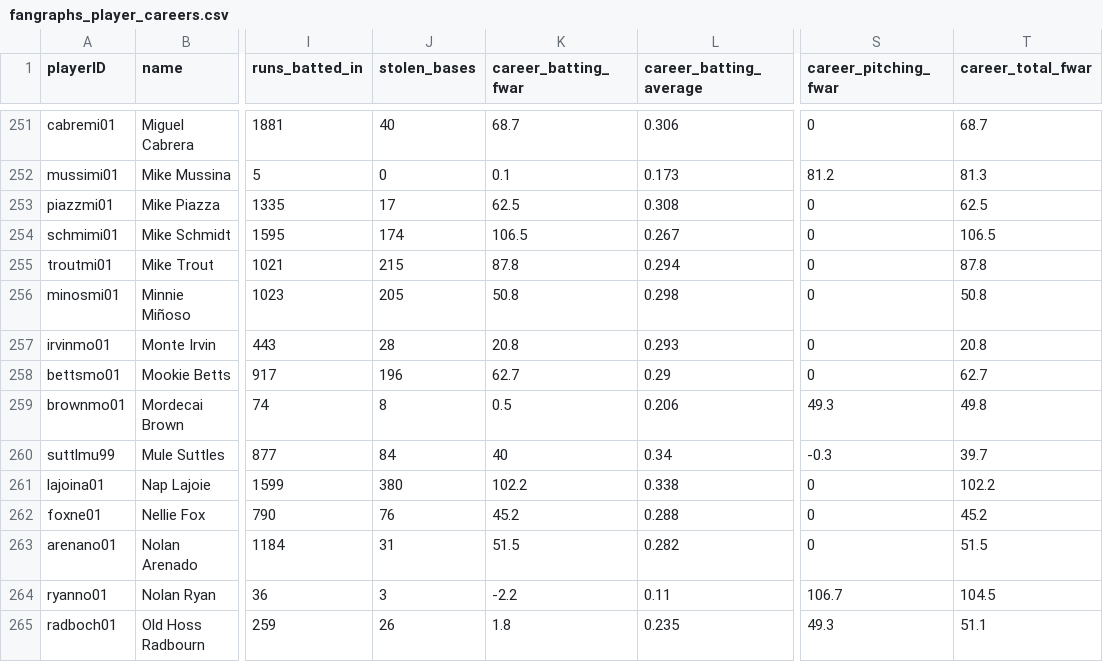
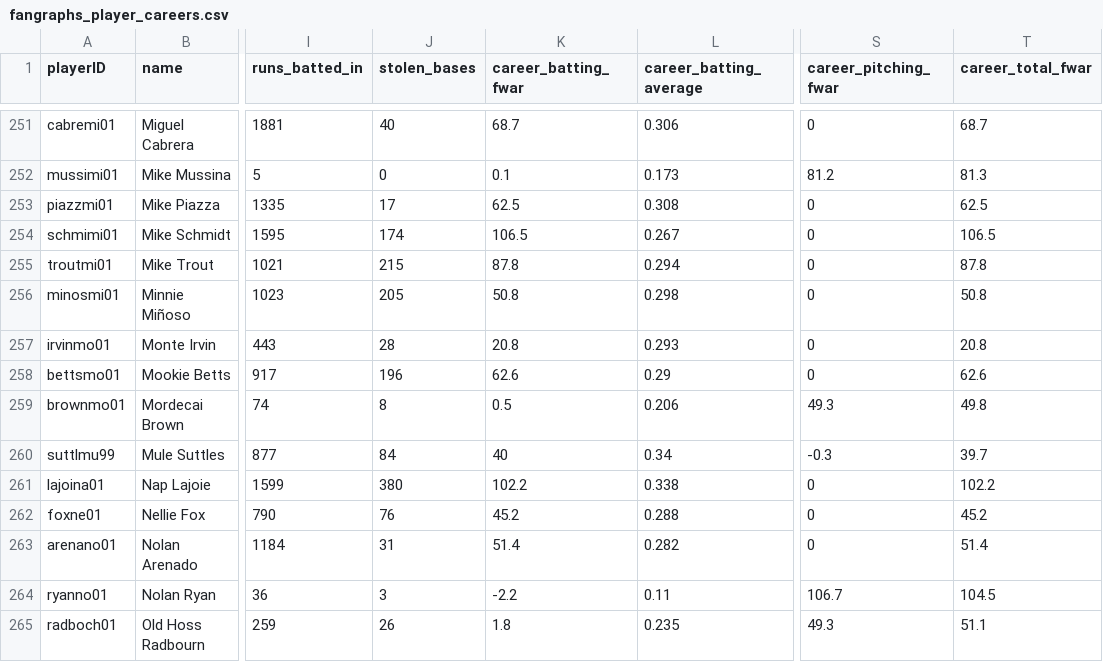
Before and after one commit to D3DataScience/Hall_Ledger, a CSV file: data/fangraphs_player_careers.csv, drawn as a sheet; only a part is shown, gaps mark what is left out; the diff covers the shown part only; the diff names each change by its address in the sheet, - before the commit and + after, or states it on an @@ line.

```diff
--- a/data/fangraphs_player_careers.csv
+++ b/data/fangraphs_player_careers.csv
-K258 (career_batting_fwar): 62.7
+K258 (career_batting_fwar): 62.6
-T258 (career_total_fwar): 62.7
+T258 (career_total_fwar): 62.6
-K263 (career_batting_fwar): 51.5
+K263 (career_batting_fwar): 51.4
-T263 (career_total_fwar): 51.5
+T263 (career_total_fwar): 51.4
```
Also changed, not shown: 61 edited cells elsewhere in this file, data/fangraphs_pitching_seasons.csv, data/fangraphs_player_coverage.csv, 18 other files.
